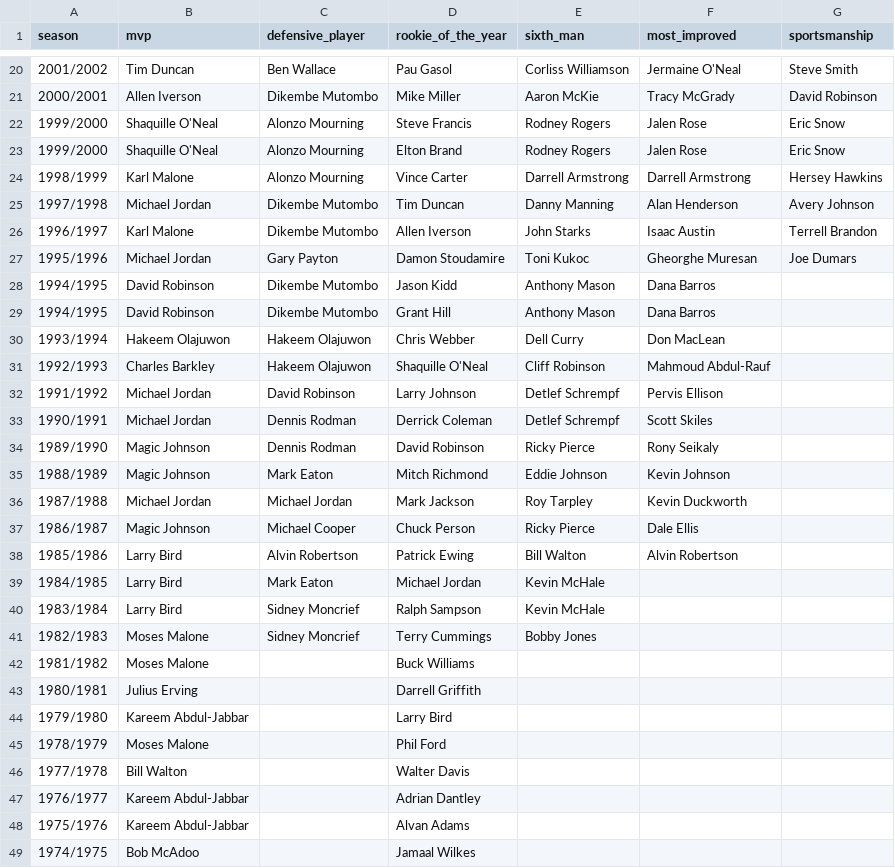
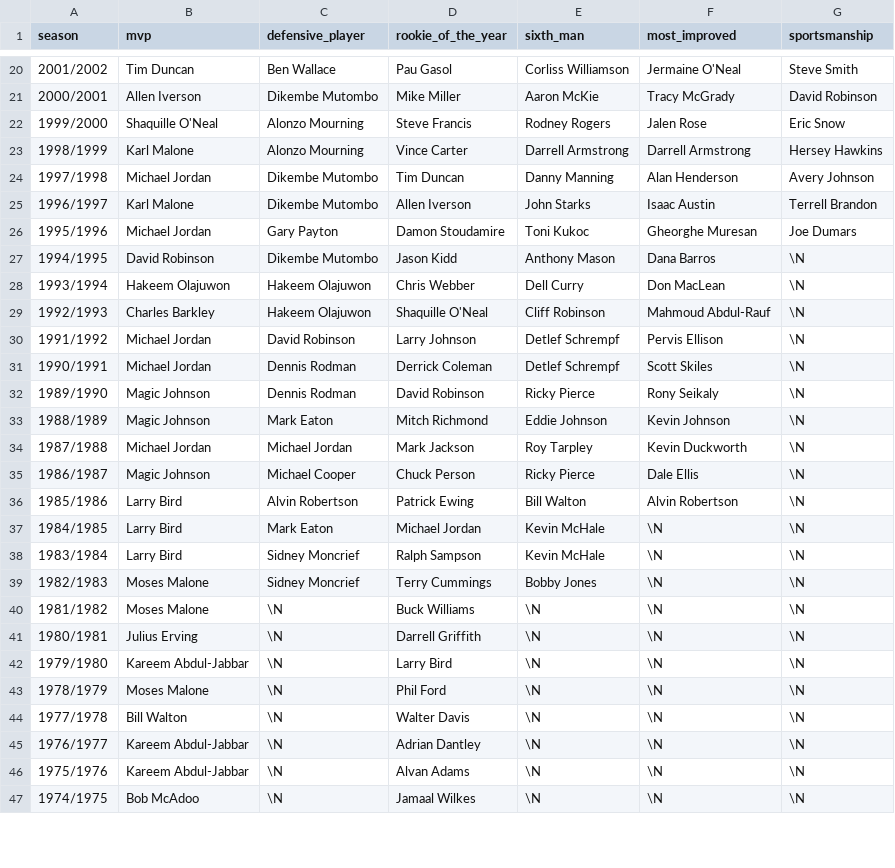
Before and after one commit to ahepp1/nba-database, a CSV file: awards.csv, drawn as a sheet; only a part is shown, gaps mark what is left out; the diff covers the shown part only.

```diff
--- a/awards.csv
+++ b/awards.csv
@@ -22,3 +22,2 @@
 1999/2000,Shaquille O'Neal,Alonzo Mourning,Steve Francis,Rodney Rogers,Jalen Rose,Eric Snow
-1999/2000,Shaquille O'Neal,Alonzo Mourning,Elton Brand,Rodney Rogers,Jalen Rose,Eric Snow
 1998/1999,Karl Malone,Alonzo Mourning,Vince Carter,Darrell Armstrong,Darrell Armstrong,Hersey Hawkins
@@ -27,23 +26,22 @@
 1995/1996,Michael Jordan,Gary Payton,Damon Stoudamire,Toni Kukoc,Gheorghe Muresan,Joe Dumars
-1994/1995,David Robinson,Dikembe Mutombo,Jason Kidd,Anthony Mason,Dana Barros,
-1994/1995,David Robinson,Dikembe Mutombo,Grant Hill,Anthony Mason,Dana Barros,
-1993/1994,Hakeem Olajuwon,Hakeem Olajuwon,Chris Webber,Dell Curry,Don MacLean,
-1992/1993,Charles Barkley,Hakeem Olajuwon,Shaquille O'Neal,Cliff Robinson,Mahmoud Abdul-Rauf,
-1991/1992,Michael Jordan,David Robinson,Larry Johnson,Detlef Schrempf,Pervis Ellison,
-1990/1991,Michael Jordan,Dennis Rodman,Derrick Coleman,Detlef Schrempf,Scott Skiles,
-1989/1990,Magic Johnson,Dennis Rodman,David Robinson,Ricky Pierce,Rony Seikaly,
-1988/1989,Magic Johnson,Mark Eaton,Mitch Richmond,Eddie Johnson,Kevin Johnson,
-1987/1988,Michael Jordan,Michael Jordan,Mark Jackson,Roy Tarpley,Kevin Duckworth,
-1986/1987,Magic Johnson,Michael Cooper,Chuck Person,Ricky Pierce,Dale Ellis,
-1985/1986,Larry Bird,Alvin Robertson,Patrick Ewing,Bill Walton,Alvin Robertson,
-1984/1985,Larry Bird,Mark Eaton,Michael Jordan,Kevin McHale,,
-1983/1984,Larry Bird,Sidney Moncrief,Ralph Sampson,Kevin McHale,,
-1982/1983,Moses Malone,Sidney Moncrief,Terry Cummings,Bobby Jones,,
-1981/1982,Moses Malone,,Buck Williams,,,
-1980/1981,Julius Erving,,Darrell Griffith,,,
-1979/1980,Kareem Abdul-Jabbar,,Larry Bird,,,
-1978/1979,Moses Malone,,Phil Ford,,,
-1977/1978,Bill Walton,,Walter Davis,,,
-1976/1977,Kareem Abdul-Jabbar,,Adrian Dantley,,,
-1975/1976,Kareem Abdul-Jabbar,,Alvan Adams,,,
-1974/1975,Bob McAdoo,,Jamaal Wilkes,,,
+1994/1995,David Robinson,Dikembe Mutombo,Jason Kidd,Anthony Mason,Dana Barros,\N
+1993/1994,Hakeem Olajuwon,Hakeem Olajuwon,Chris Webber,Dell Curry,Don MacLean,\N
+1992/1993,Charles Barkley,Hakeem Olajuwon,Shaquille O'Neal,Cliff Robinson,Mahmoud Abdul-Rauf,\N
+1991/1992,Michael Jordan,David Robinson,Larry Johnson,Detlef Schrempf,Pervis Ellison,\N
+1990/1991,Michael Jordan,Dennis Rodman,Derrick Coleman,Detlef Schrempf,Scott Skiles,\N
+1989/1990,Magic Johnson,Dennis Rodman,David Robinson,Ricky Pierce,Rony Seikaly,\N
+1988/1989,Magic Johnson,Mark Eaton,Mitch Richmond,Eddie Johnson,Kevin Johnson,\N
+1987/1988,Michael Jordan,Michael Jordan,Mark Jackson,Roy Tarpley,Kevin Duckworth,\N
+1986/1987,Magic Johnson,Michael Cooper,Chuck Person,Ricky Pierce,Dale Ellis,\N
+1985/1986,Larry Bird,Alvin Robertson,Patrick Ewing,Bill Walton,Alvin Robertson,\N
+1984/1985,Larry Bird,Mark Eaton,Michael Jordan,Kevin McHale,\N,\N
+1983/1984,Larry Bird,Sidney Moncrief,Ralph Sampson,Kevin McHale,\N,\N
+1982/1983,Moses Malone,Sidney Moncrief,Terry Cummings,Bobby Jones,\N,\N
+1981/1982,Moses Malone,\N,Buck Williams,\N,\N,\N
+1980/1981,Julius Erving,\N,Darrell Griffith,\N,\N,\N
+1979/1980,Kareem Abdul-Jabbar,\N,Larry Bird,\N,\N,\N
+1978/1979,Moses Malone,\N,Phil Ford,\N,\N,\N
+1977/1978,Bill Walton,\N,Walter Davis,\N,\N,\N
+1976/1977,Kareem Abdul-Jabbar,\N,Adrian Dantley,\N,\N,\N
+1975/1976,Kareem Abdul-Jabbar,\N,Alvan Adams,\N,\N,\N
+1974/1975,Bob McAdoo,\N,Jamaal Wilkes,\N,\N,\N
```
Also changed, not shown: 1 removed row and 109 edited cells elsewhere in this file, coaches.csv, smalls/awards_small.csv, 9 other files.
